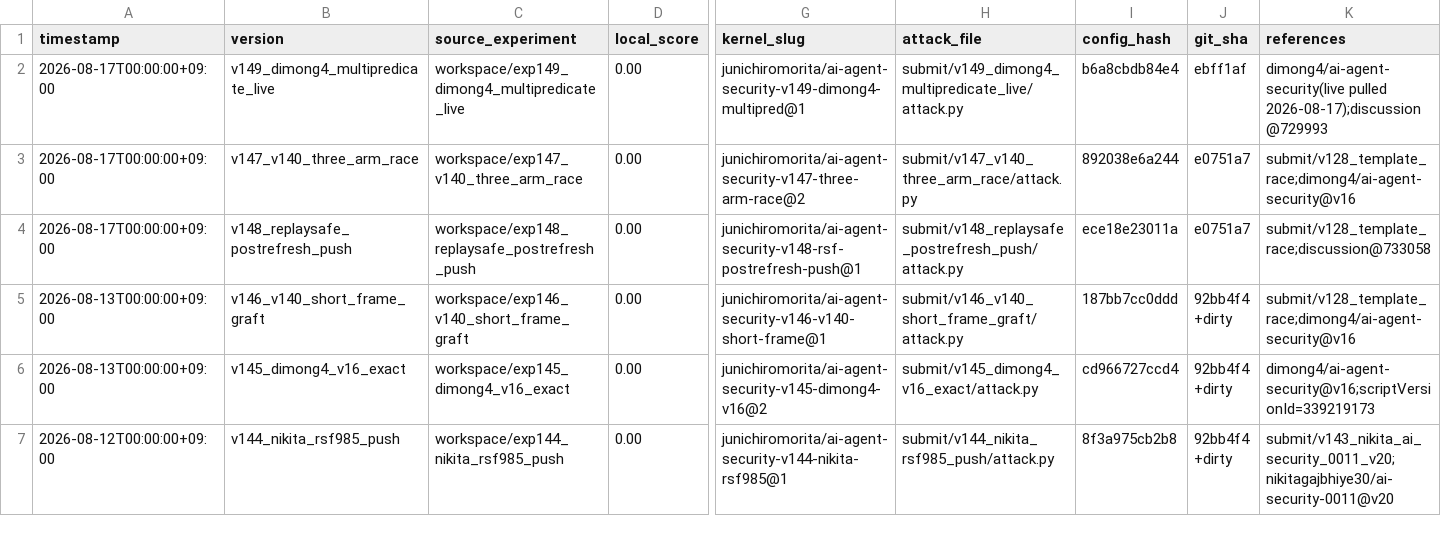
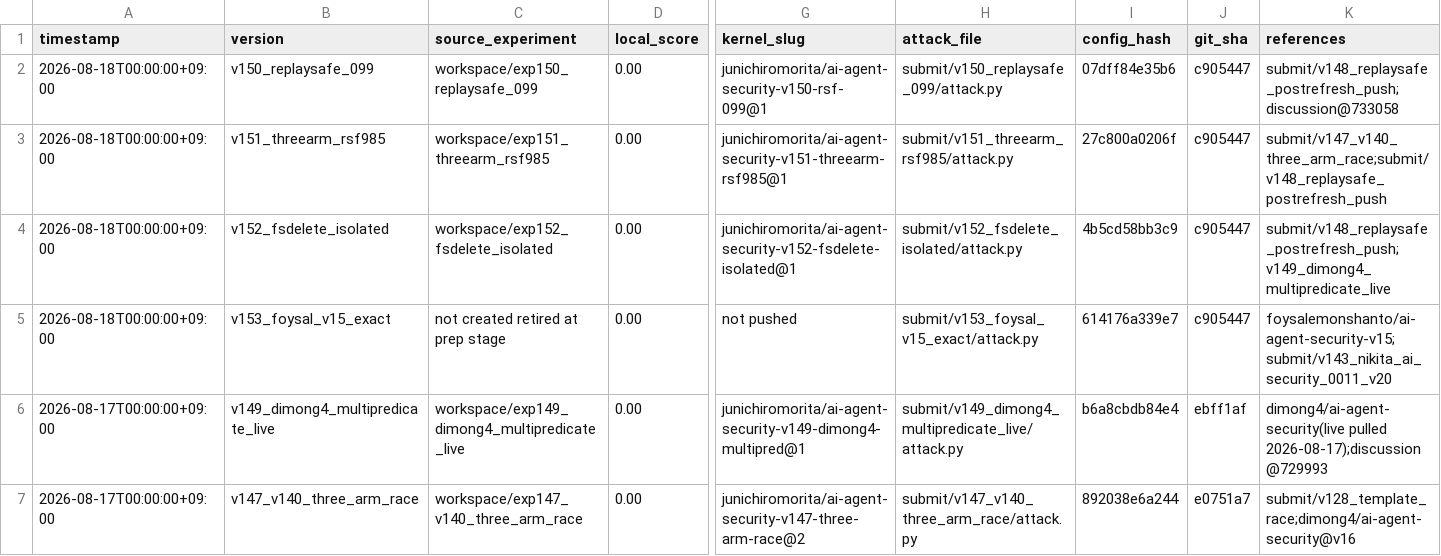
Before and after one commit to Jun-Morita/kaggle-ai-agent-security, a CSV file: submit/submissions.csv, drawn as a sheet; only a part is shown, gaps mark what is left out; the shorter side is filled out with more unchanged rows; rows hold the shown columns only; the diff names each change by its address in the sheet, - before the commit and + after, or states it on an @@ line.

```diff
--- a/submit/submissions.csv
+++ b/submit/submissions.csv
+row 2: 2026-08-18T00:00:00+09:00 | v150_replaysafe_099 | workspace/exp150_replaysafe_099 | 0.00 | junichiromorita/ai-agent-security-v150-rsf-099@1 | submit/v150_replaysafe_099/attack.py | 07dff84e35b6 | c905447 | submit/v148_replaysafe_postrefresh_push;discussion@733058
+row 3: 2026-08-18T00:00:00+09:00 | v151_threearm_rsf985 | workspace/exp151_threearm_rsf985 | 0.00 | junichiromorita/ai-agent-security-v151-threearm-rsf985@1 | submit/v151_threearm_rsf985/attack.py | 27c800a0206f | c905447 | submit/v147_v140_three_arm_race;submit/v148_replaysafe_postrefresh_push
+row 4: 2026-08-18T00:00:00+09:00 | v152_fsdelete_isolated | workspace/exp152_fsdelete_isolated | 0.00 | junichiromorita/ai-agent-security-v152-fsdelete-isolated@1 | submit/v152_fsdelete_isolated/attack.py | 4b5cd58bb3c9 | c905447 | submit/v148_replaysafe_postrefresh_push;v149_dimong4_multipredicate_live
+row 5: 2026-08-18T00:00:00+09:00 | v153_foysal_v15_exact | not created retired at prep stage | 0.00 | not pushed | submit/v153_foysal_v15_exact/attack.py | 614176a339e7 | c905447 | foysalemonshanto/ai-agent-security-v15;submit/v143_nikita_ai_security_0011_v20
```
Also changed, not shown: 17 other files.
